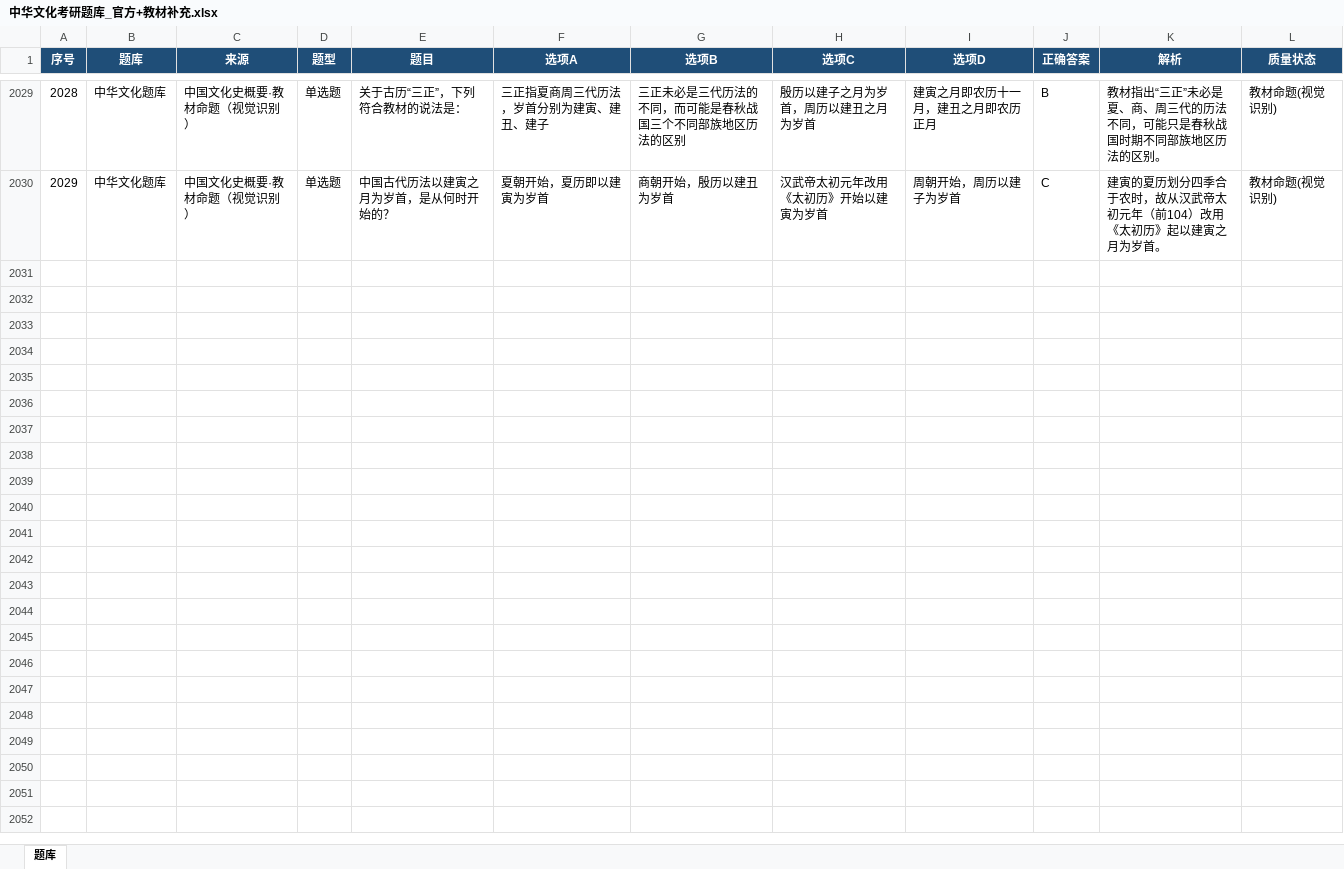
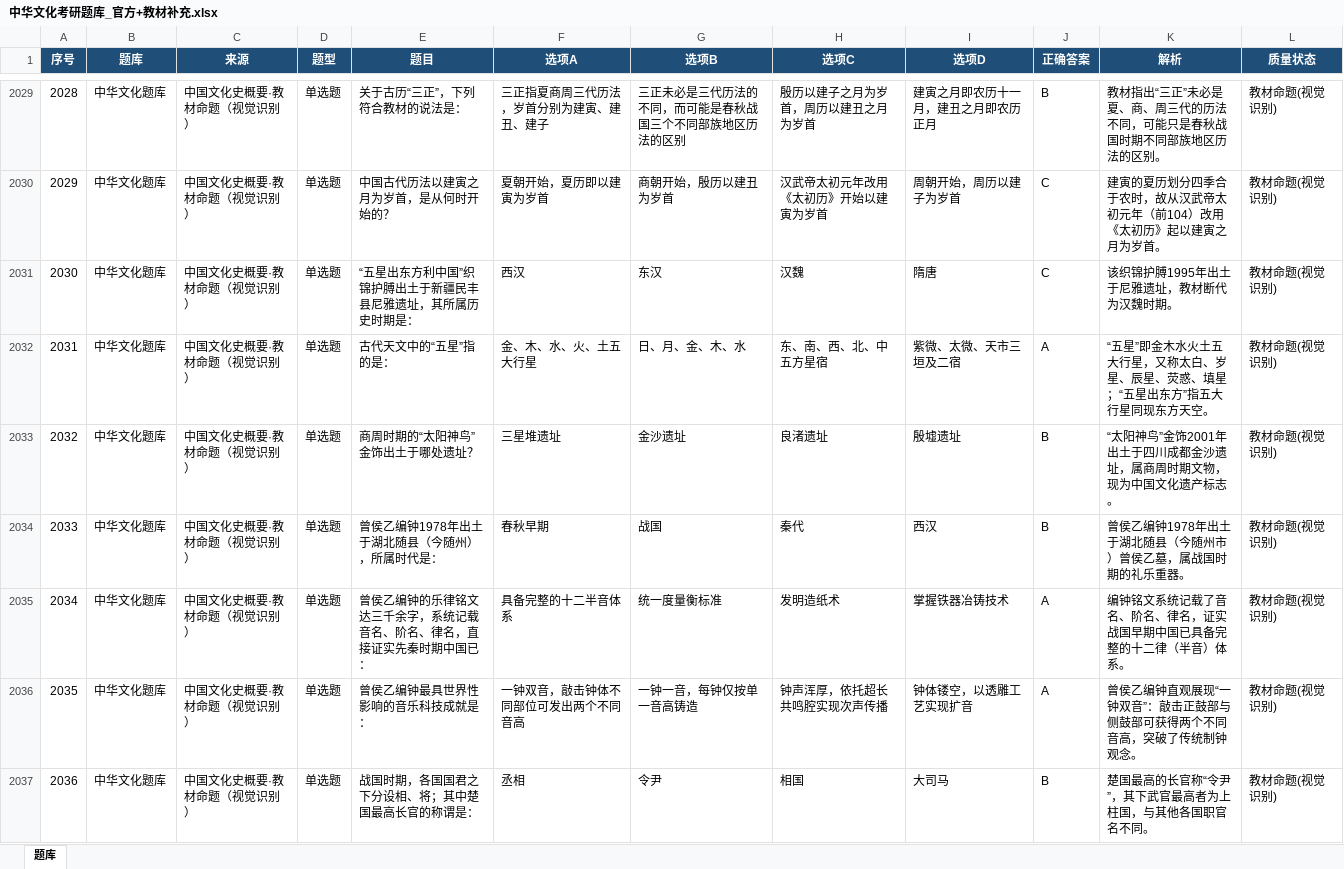
Before and after one commit to TeslaCui/shiguang-quiz, an Excel workbook: 中华文化考研题库_官方+教材补充.xlsx, sheet 题库, drawn as a sheet; only a part is shown, gaps mark what is left out; values as stored, in another font and other column widths than the file's, no borders; table styles not drawn; the diff covers the shown part only; the diff names each change by its address in the sheet, - before the commit and + after, or states it on an @@ line.

Commit message:
Add 14 vision-derived questions from 中国古代文化常识
Coverage: 天文(五星)/历法(太阳神鸟)/乐律(曾侯乙编钟)/职官(令尹·太尉·尚书台)/科举(熹平石经)/礼俗(礼源于祭祀).
Bank now 2043 questions (2000 official + 43 textbook).

```diff
--- a/中华文化考研题库_官方+教材补充.xlsx (sheet 题库)
+++ b/中华文化考研题库_官方+教材补充.xlsx (sheet 题库)
+row 2031: 2030 | 中华文化题库 | 中国文化史概要·教材命题（视觉识别） | 单选题 | “五星出东方利中国”织锦护膊出土于新疆民丰县尼雅遗址，其所属历史时期是： | 西汉 | 东汉 | 汉魏 | 隋唐 | C | 该织锦护膊1995年出土于尼雅遗址，教材断代为汉魏时期。 | 教材命题(视觉识别)
+row 2032: 2031 | 中华文化题库 | 中国文化史概要·教材命题（视觉识别） | 单选题 | 古代天文中的“五星”指的是： | 金、木、水、火、土五大行星 | 日、月、金、木、水 | 东、南、西、北、中五方星宿 | 紫微、太微、天市三垣及二宿 | A | “五星”即金木水火土五大行星，又称太白、岁星、辰星、荧惑、填星；“五星出东方”指五大行星同现东方天空。 | 教材命题(视觉识别)
+row 2033: 2032 | 中华文化题库 | 中国文化史概要·教材命题（视觉识别） | 单选题 | 商周时期的“太阳神鸟”金饰出土于哪处遗址？ | 三星堆遗址 | 金沙遗址 | 良渚遗址 | 殷墟遗址 | B | “太阳神鸟”金饰2001年出土于四川成都金沙遗址，属商周时期文物，现为中国文化遗产标志。 | 教材命题(视觉识别)
+row 2034: 2033 | 中华文化题库 | 中国文化史概要·教材命题（视觉识别） | 单选题 | 曾侯乙编钟1978年出土于湖北随县（今随州），所属时代是： | 春秋早期 | 战国 | 秦代 | 西汉 | B | 曾侯乙编钟1978年出土于湖北随县（今随州市）曾侯乙墓，属战国时期的礼乐重器。 | 教材命题(视觉识别)
+row 2035: 2034 | 中华文化题库 | 中国文化史概要·教材命题（视觉识别） | 单选题 | 曾侯乙编钟的乐律铭文达三千余字，系统记载音名、阶名、律名，直接证实先秦时期中国已： | 具备完整的十二半音体系 | 统一度量衡标准 | 发明造纸术 | 掌握铁器冶铸技术 | A | 编钟铭文系统记载了音名、阶名、律名，证实战国早期中国已具备完整的十二律（半音）体系。 | 教材命题(视觉识别)
+row 2036: 2035 | 中华文化题库 | 中国文化史概要·教材命题（视觉识别） | 单选题 | 曾侯乙编钟最具世界性影响的音乐科技成就是： | 一钟双音，敲击钟体不同部位可发出两个不同音高 | 一钟一音，每钟仅按单一音高铸造 | 钟声浑厚，依托超长共鸣腔实现次声传播 | 钟体镂空，以透雕工艺实现扩音 | A | 曾侯乙编钟直观展现“一钟双音”：敲击正鼓部与侧鼓部可获得两个不同音高，突破了传统制钟观念。 | 教材命题(视觉识别)
+row 2037: 2036 | 中华文化题库 | 中国文化史概要·教材命题（视觉识别） | 单选题 | 战国时期，各国国君之下分设相、将；其中楚国最高长官的称谓是： | 丞相 | 令尹 | 相国 | 大司马 | B | 楚国最高的长官称“令尹”，其下武官最高者为上柱国，与其他各国职官名不同。 | 教材命题(视觉识别)
```
Also changed, not shown: 7 added rows elsewhere in this sheet, 2 other files.
